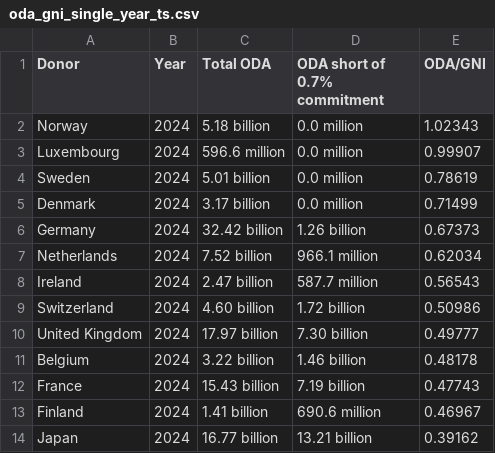
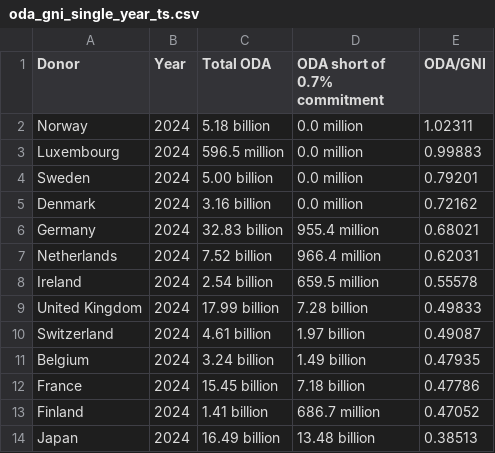
Before and after one commit to ONEcampaign/oda-dashboard, a CSV file: topic_page/oda_gni_single_year_ts.csv, drawn as a sheet; only a part is shown; the diff covers the shown part only.

```diff
--- a/topic_page/oda_gni_single_year_ts.csv
+++ b/topic_page/oda_gni_single_year_ts.csv
@@ -1,14 +1,14 @@
 Donor,Year,Total ODA,ODA short of 0.7% commitment,ODA/GNI
-Norway,2024,5.18 billion,0.0 million,1.02343
-Luxembourg,2024,596.6 million,0.0 million,0.99907
-Sweden,2024,5.01 billion,0.0 million,0.78619
-Denmark,2024,3.17 billion,0.0 million,0.71499
-Germany,2024,32.42 billion,1.26 billion,0.67373
-Netherlands,2024,7.52 billion,966.1 million,0.62034
-Ireland,2024,2.47 billion,587.7 million,0.56543
-Switzerland,2024,4.60 billion,1.72 billion,0.50986
-United Kingdom,2024,17.97 billion,7.30 billion,0.49777
-Belgium,2024,3.22 billion,1.46 billion,0.48178
-France,2024,15.43 billion,7.19 billion,0.47743
-Finland,2024,1.41 billion,690.6 million,0.46967
-Japan,2024,16.77 billion,13.21 billion,0.39162
+Norway,2024,5.18 billion,0.0 million,1.02311
+Luxembourg,2024,596.5 million,0.0 million,0.99883
+Sweden,2024,5.00 billion,0.0 million,0.79201
+Denmark,2024,3.16 billion,0.0 million,0.72162
+Germany,2024,32.83 billion,955.4 million,0.68021
+Netherlands,2024,7.52 billion,966.4 million,0.62031
+Ireland,2024,2.54 billion,659.5 million,0.55578
+United Kingdom,2024,17.99 billion,7.28 billion,0.49833
+Switzerland,2024,4.61 billion,1.97 billion,0.49087
+Belgium,2024,3.24 billion,1.49 billion,0.47935
+France,2024,15.45 billion,7.18 billion,0.47786
+Finland,2024,1.41 billion,686.7 million,0.47052
+Japan,2024,16.49 billion,13.48 billion,0.38513
```
Also changed, not shown: 3 added rows, 3 removed rows and 50 edited cells elsewhere in this file, topic_page/oda_covid.csv, topic_page/oda_gni_ts.csv, 8 other files.
